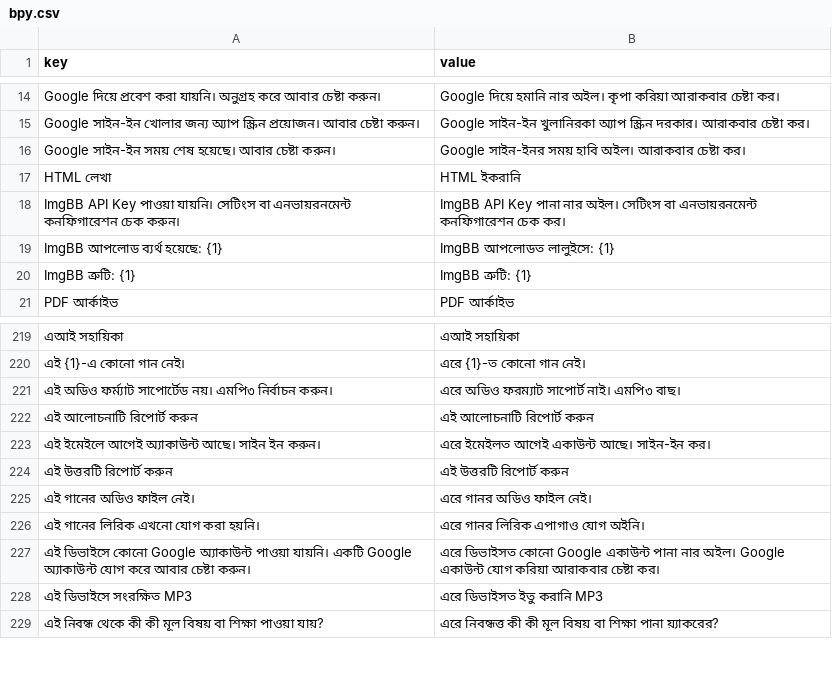
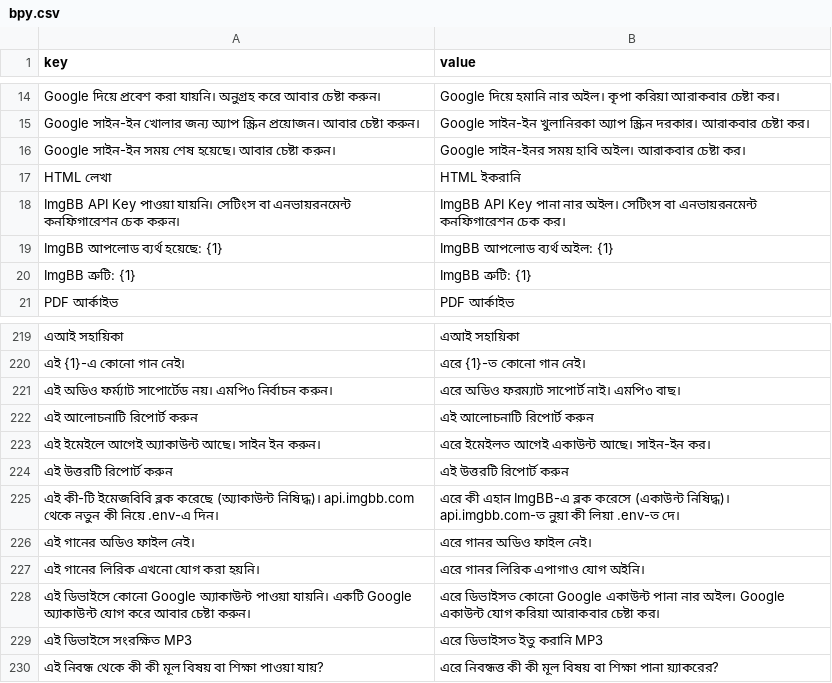
Before and after one commit to sisir-sinha/ningshingche, a CSV file: app/src/main/assets/i18n/bpy.csv, drawn as a sheet; only a part is shown, gaps mark what is left out; the diff names each change by its address in the sheet, - before the commit and + after, or states it on an @@ line.

```diff
--- a/app/src/main/assets/i18n/bpy.csv
+++ b/app/src/main/assets/i18n/bpy.csv
-B19 (value): ImgBB আপলোডত লালুইসে: {1}
+B19 (value): ImgBB আপলোড ব্যর্থ অইল: {1}
+row 225: এই কী-টি ইমেজবিবি ব্লক করেছে (অ্যাকাউন্ট নিষিদ্ধ)। api.imgbb.com থেকে নতুন কী নিয়ে .env-এ দিন। | এরে কী এহান ImgBB-এ ব্লক করেসে (একাউন্ট নিষিদ্ধ)। api.imgbb.com-ত নুয়া কী লিয়া .env-ত দে।
```
Also changed, not shown: app/src/main/assets/i18n/en.csv, backend/assets/lang/bn.csv, 7 other files.
